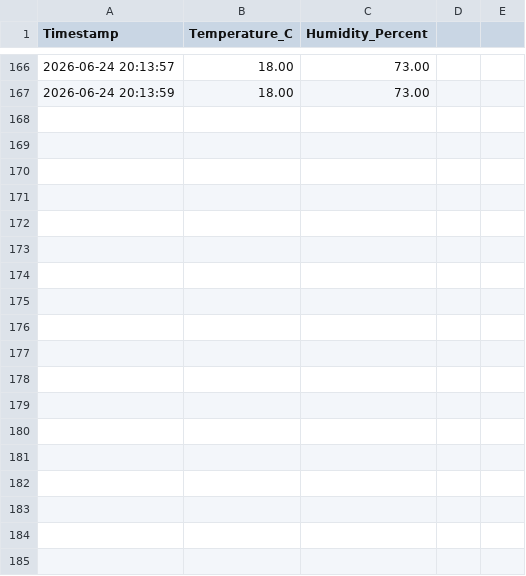
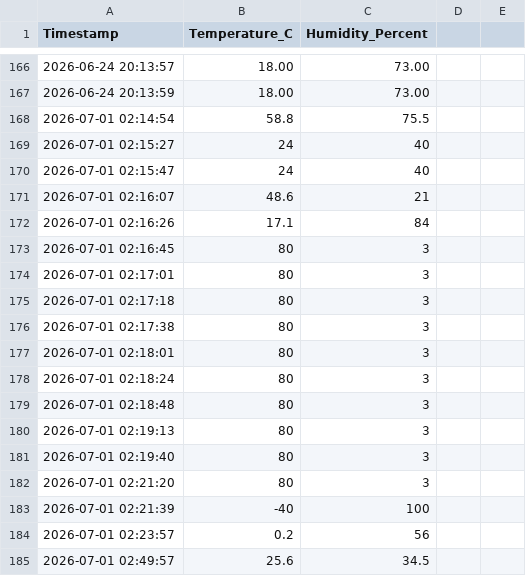
Before and after one commit to ela-005/AirCarePlus, a CSV file: data/sensor_data.csv, drawn as a sheet; only a part is shown, gaps mark what is left out; the diff names each change by its address in the sheet, - before the commit and + after, or states it on an @@ line.

Commit message:
W3: Connectivity & Data Pipeline

```diff
--- a/data/sensor_data.csv
+++ b/data/sensor_data.csv
+row 168: 2026-07-01 02:14:54 | 58.8 | 75.5
+row 169: 2026-07-01 02:15:27 | 24 | 40
+row 170: 2026-07-01 02:15:47 | 24 | 40
+row 171: 2026-07-01 02:16:07 | 48.6 | 21
+row 172: 2026-07-01 02:16:26 | 17.1 | 84
+row 173: 2026-07-01 02:16:45 | 80 | 3
+row 174: 2026-07-01 02:17:01 | 80 | 3
+row 175: 2026-07-01 02:17:18 | 80 | 3
+row 176: 2026-07-01 02:17:38 | 80 | 3
+row 177: 2026-07-01 02:18:01 | 80 | 3
+row 178: 2026-07-01 02:18:24 | 80 | 3
+row 179: 2026-07-01 02:18:48 | 80 | 3
+row 180: 2026-07-01 02:19:13 | 80 | 3
+row 181: 2026-07-01 02:19:40 | 80 | 3
+row 182: 2026-07-01 02:21:20 | 80 | 3
+row 183: 2026-07-01 02:21:39 | -40 | 100
+row 184: 2026-07-01 02:23:57 | 0.2 | 56
+row 185: 2026-07-01 02:49:57 | 25.6 | 34.5
```
Also changed, not shown: 10 other files.
